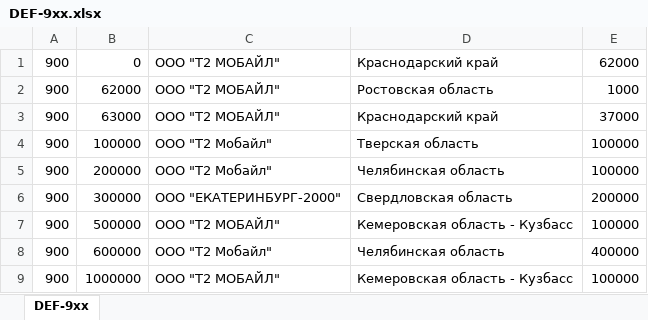
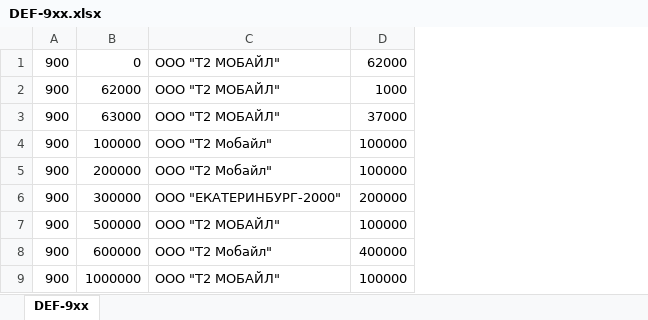
Before and after one commit to VAKHANDER/TestOperatorSearch, an Excel workbook: src/main/resources/DEF-9xx.xlsx, sheet DEF-9xx, drawn as a sheet; only a part is shown; values as stored, in another font and other column widths than the file's, no borders; the diff names each change by its address in the sheet, - before the commit and + after, or states it on an @@ line.

```diff
--- a/src/main/resources/DEF-9xx.xlsx (sheet DEF-9xx)
+++ b/src/main/resources/DEF-9xx.xlsx (sheet DEF-9xx)
-column D, rows 1-9: Краснодарский край | Ростовская область | Краснодарский край | Тверская область | Челябинская область | Свердловская область | Кемеровская область - Кузбасс | Челябинская область | Кемеровская область - Кузбасс
```
Also changed, not shown: 2 other files.
